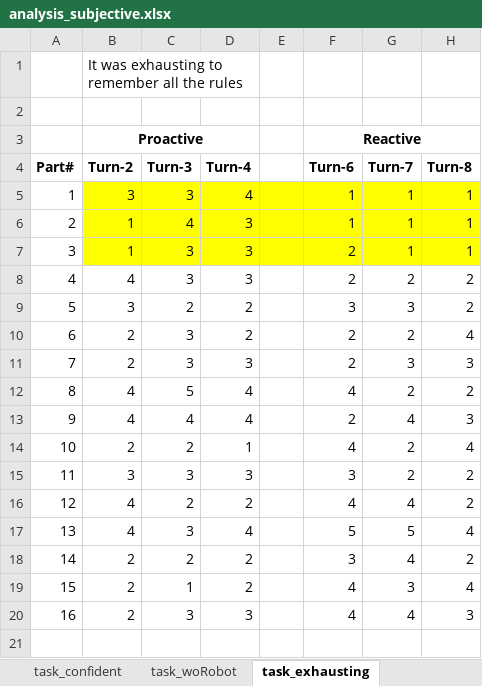
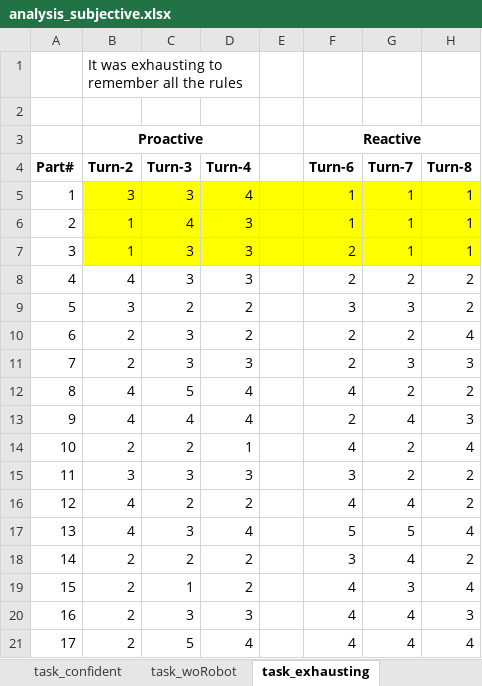
Before and after one commit to cangorur/human_robot_collaboration, an Excel workbook: code/results/userStudies_exp1_results/analysis_subjective.xlsx, sheet task_exhausting, drawn as a sheet; values as stored, in another font and other column widths than the file's, no borders; the diff names each change by its address in the sheet, - before the commit and + after, or states it on an @@ line.

```diff
--- a/code/results/userStudies_exp1_results/analysis_subjective.xlsx (sheet task_exhausting)
+++ b/code/results/userStudies_exp1_results/analysis_subjective.xlsx (sheet task_exhausting)
+row 21: 17 | 2 | 5 | 4 |  | 4 | 4 | 4
```
Also changed, not shown: sheet robot_helped, sheet task_attention, sheet robot_distracted, sheet task_woRobot, sheet task_getsHarder, sheet task_moreDifficult, 30 more sheets, 45 other files.
